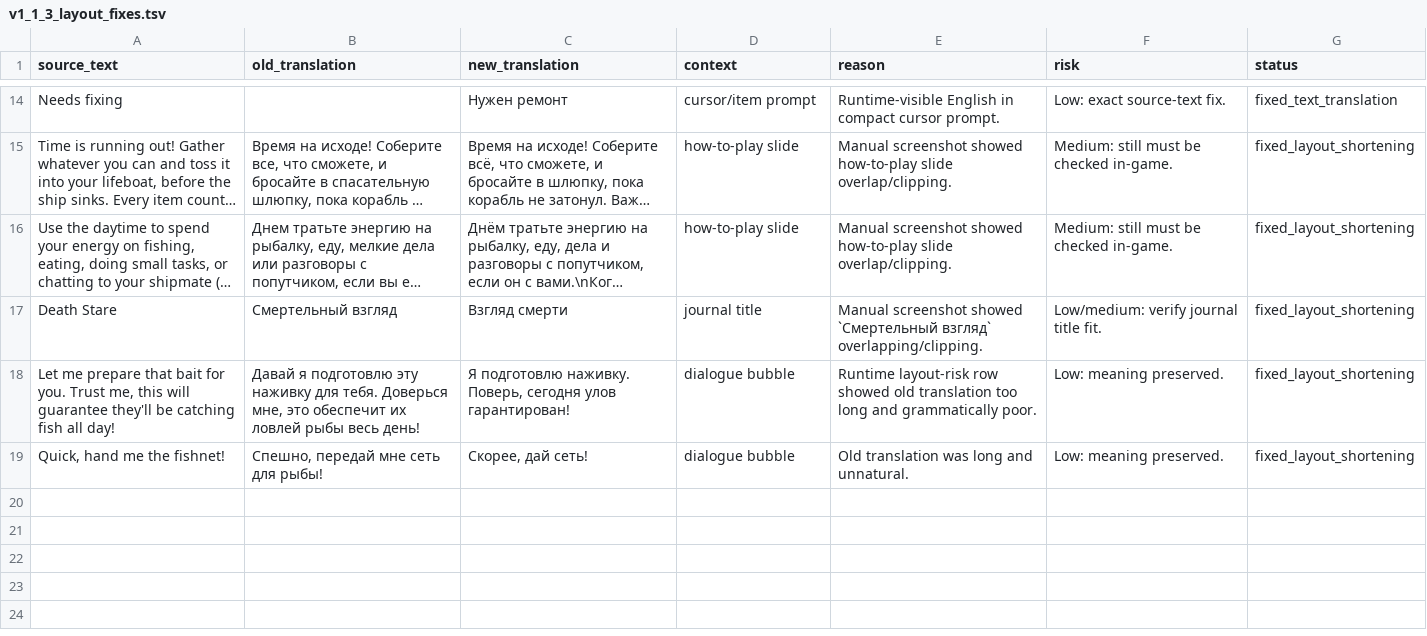
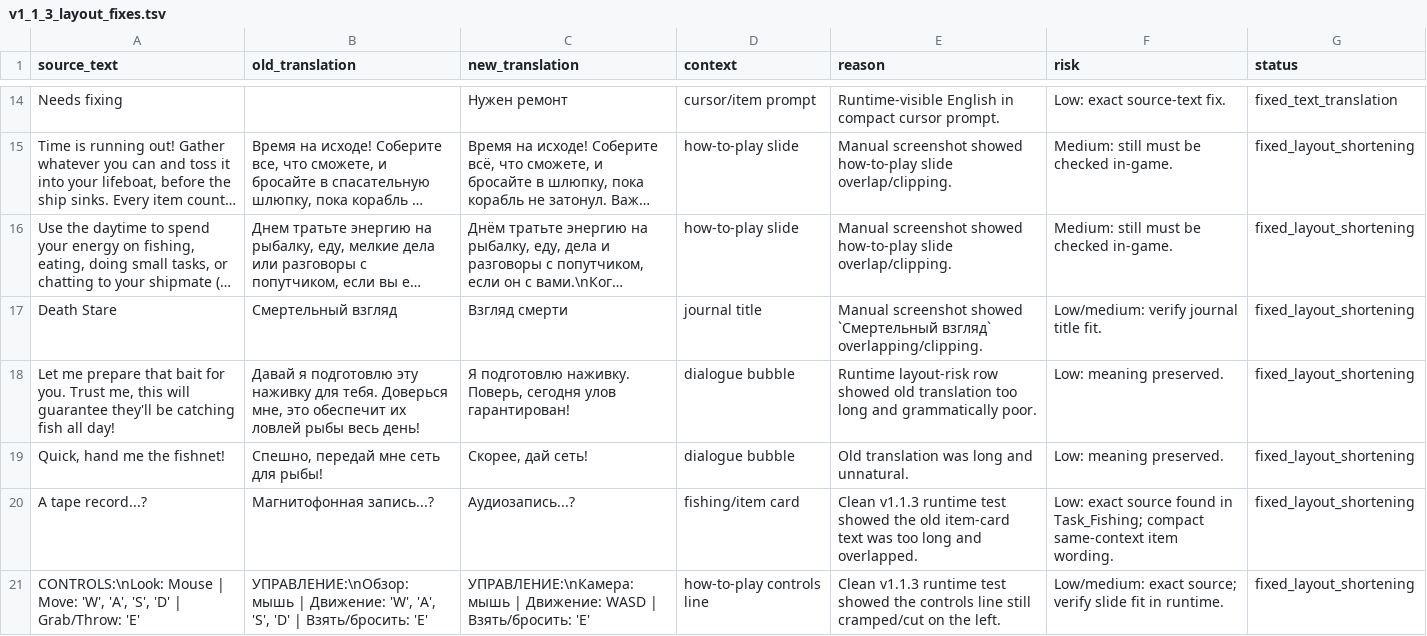
Before and after one commit to Akseleron/dont-sleep-with-the-fishes-russian, a TSV file: docs/v1_1_3_layout_fixes.tsv, drawn as a sheet; only a part is shown, gaps mark what is left out; long unchanged cells end in …; the diff names each change by its address in the sheet, - before the commit and + after, or states it on an @@ line.

Commit message:
fix v1.1.3 late runtime text issues

```diff
--- a/docs/v1_1_3_layout_fixes.tsv
+++ b/docs/v1_1_3_layout_fixes.tsv
+row 20: A tape record...? | Магнитофонная запись...? | Аудиозапись...? | fishing/item card | Clean v1.1.3 runtime test showed the old item-card text was too long and overlapped. | Low: exact source found in Task_Fishing; compact same-context item wording. | fixed_layout_shortening
+row 21: CONTROLS:\nLook: Mouse | Move: 'W', 'A', 'S', 'D' | Grab/Throw: 'E' | УПРАВЛЕНИЕ:\nОбзор: мышь | Движение: 'W', 'A', 'S', 'D' | Взять/бросить: 'E' | УПРАВЛЕНИЕ:\nКамера: мышь | Движение: WASD | Взять/бросить: 'E' | how-to-play controls line | Clean v1.1.3 runtime test showed the controls line still cramped/cut on the left. | Low/medium: exact source; verify slide fit in runtime. | fixed_layout_shortening
```
Also changed, not shown: translations/source_queue.tsv, 7 other files.
